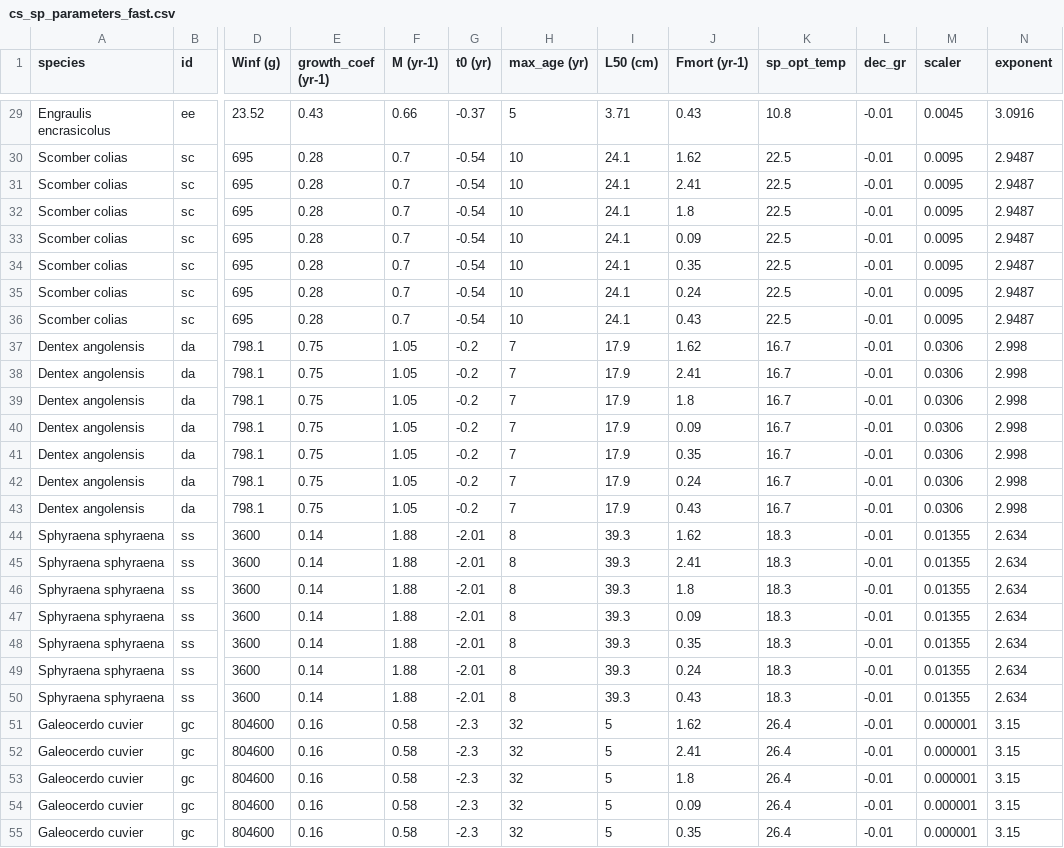
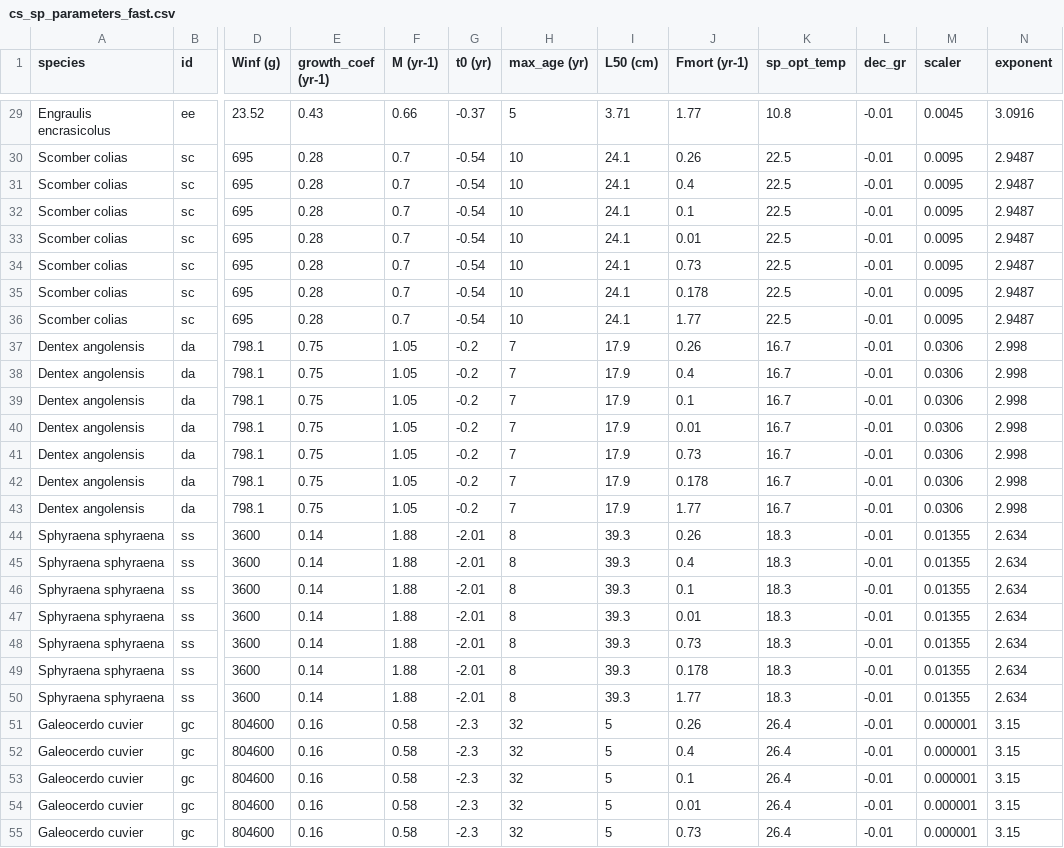
Before and after one commit to rtakyi/fish-size-climate-sensitivity, a CSV file: Parameters/cs_sp_parameters_fast.csv, drawn as a sheet; only a part is shown, gaps mark what is left out; the diff covers the shown part only; the diff names each change by its address in the sheet, - before the commit and + after, or states it on an @@ line.

Commit message:
included codes for low_medium_high fmort and temperature deviation

```diff
--- a/Parameters/cs_sp_parameters_fast.csv
+++ b/Parameters/cs_sp_parameters_fast.csv
-J29 (Fmort (yr-1)): 0.43
+J29 (Fmort (yr-1)): 1.77
-J30 (Fmort (yr-1)): 1.62
+J30 (Fmort (yr-1)): 0.26
-J31 (Fmort (yr-1)): 2.41
+J31 (Fmort (yr-1)): 0.4
-J32 (Fmort (yr-1)): 1.8
+J32 (Fmort (yr-1)): 0.1
-J33 (Fmort (yr-1)): 0.09
+J33 (Fmort (yr-1)): 0.01
-J34 (Fmort (yr-1)): 0.35
+J34 (Fmort (yr-1)): 0.73
-J35 (Fmort (yr-1)): 0.24
+J35 (Fmort (yr-1)): 0.178
-J36 (Fmort (yr-1)): 0.43
+J36 (Fmort (yr-1)): 1.77
-J37 (Fmort (yr-1)): 1.62
+J37 (Fmort (yr-1)): 0.26
-J38 (Fmort (yr-1)): 2.41
+J38 (Fmort (yr-1)): 0.4
-J39 (Fmort (yr-1)): 1.8
+J39 (Fmort (yr-1)): 0.1
-J40 (Fmort (yr-1)): 0.09
+J40 (Fmort (yr-1)): 0.01
-J41 (Fmort (yr-1)): 0.35
+J41 (Fmort (yr-1)): 0.73
-J42 (Fmort (yr-1)): 0.24
+J42 (Fmort (yr-1)): 0.178
-J43 (Fmort (yr-1)): 0.43
+J43 (Fmort (yr-1)): 1.77
-J44 (Fmort (yr-1)): 1.62
+J44 (Fmort (yr-1)): 0.26
-J45 (Fmort (yr-1)): 2.41
+J45 (Fmort (yr-1)): 0.4
-J46 (Fmort (yr-1)): 1.8
+J46 (Fmort (yr-1)): 0.1
-J47 (Fmort (yr-1)): 0.09
+J47 (Fmort (yr-1)): 0.01
-J48 (Fmort (yr-1)): 0.35
+J48 (Fmort (yr-1)): 0.73
-J49 (Fmort (yr-1)): 0.24
+J49 (Fmort (yr-1)): 0.178
-J50 (Fmort (yr-1)): 0.43
+J50 (Fmort (yr-1)): 1.77
-J51 (Fmort (yr-1)): 1.62
+J51 (Fmort (yr-1)): 0.26
-J52 (Fmort (yr-1)): 2.41
+J52 (Fmort (yr-1)): 0.4
-J53 (Fmort (yr-1)): 1.8
+J53 (Fmort (yr-1)): 0.1
-J54 (Fmort (yr-1)): 0.09
+J54 (Fmort (yr-1)): 0.01
-J55 (Fmort (yr-1)): 0.35
+J55 (Fmort (yr-1)): 0.73
```
Also changed, not shown: 29 edited cells elsewhere in this file, Parameters/cs_sp_parameters_slow.csv, 1 other file.
